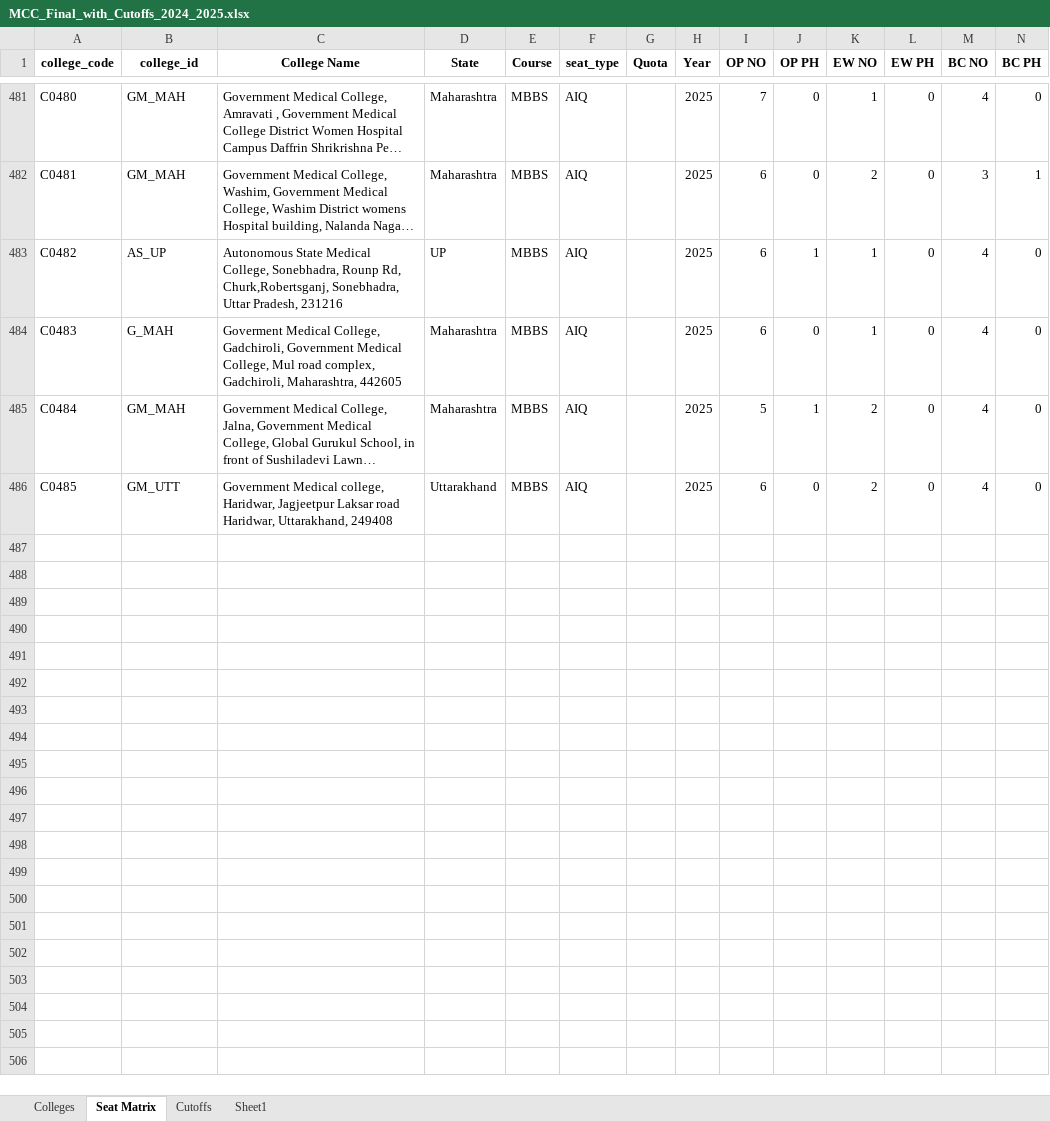
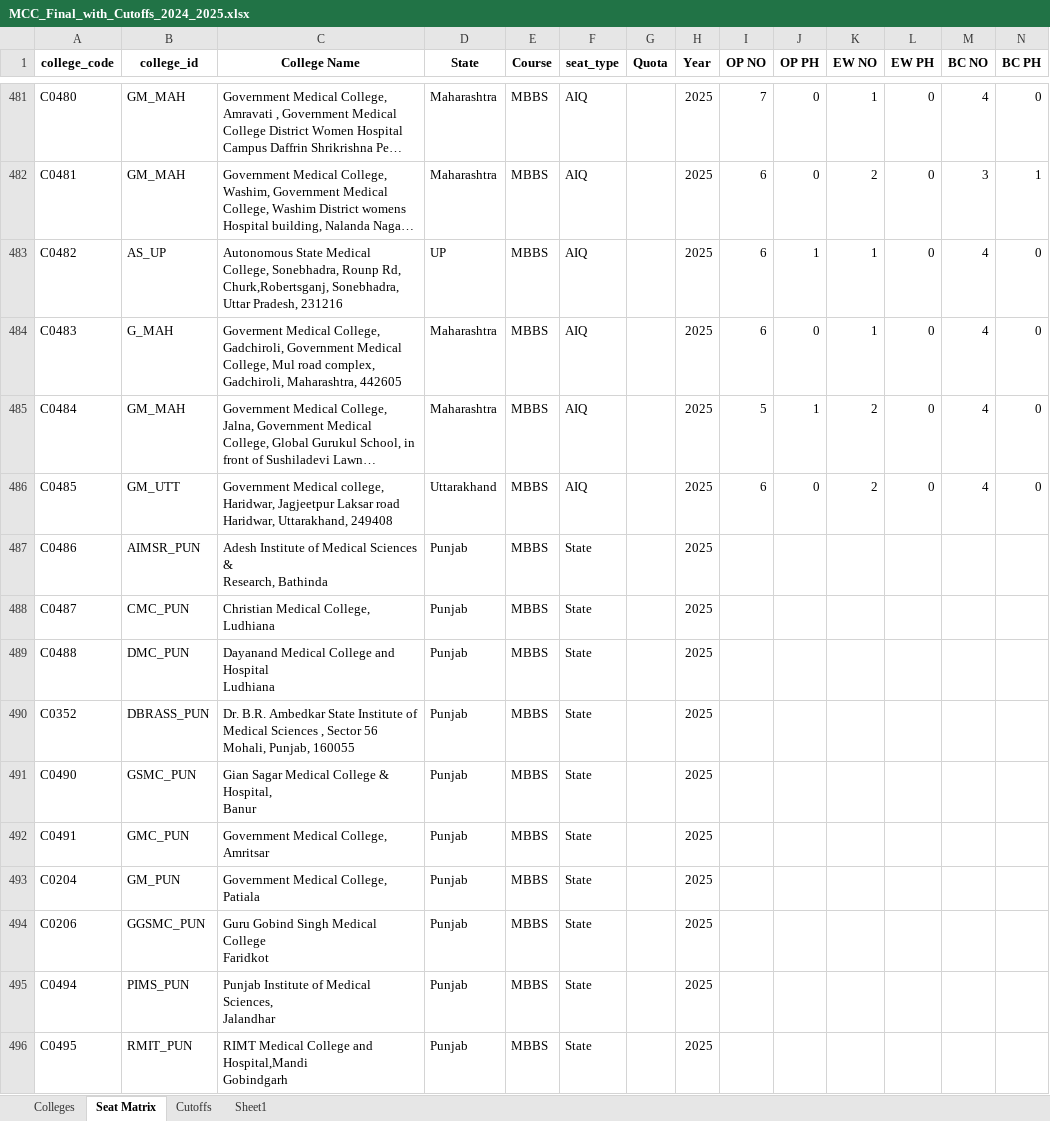
Before and after one commit to nitparmeet/aceit-bot-webhook, an Excel workbook: MCC_Final_with_Cutoffs_2024_2025.xlsx, sheet Seat Matrix, drawn as a sheet; only a part is shown, gaps mark what is left out; long unchanged cells end in …; values as stored, in another font and other column widths than the file's, no borders; rows hold the shown columns only; ↵ is a line break in a cell; the diff names each change by its address in the sheet, - before the commit and + after, or states it on an @@ line.

```diff
--- a/MCC_Final_with_Cutoffs_2024_2025.xlsx (sheet Seat Matrix)
+++ b/MCC_Final_with_Cutoffs_2024_2025.xlsx (sheet Seat Matrix)
+row 487: C0486 | AIMSR_PUN | Adesh Institute of Medical Sciences & ↵ Research, Bathinda | Punjab | MBBS | State |  | 2025
+row 488: C0487 | CMC_PUN | Christian Medical College, Ludhiana | Punjab | MBBS | State |  | 2025
+row 489: C0488 | DMC_PUN | Dayanand Medical College and Hospital ↵ Ludhiana | Punjab | MBBS | State |  | 2025
+row 490: C0352 | DBRASS_PUN | Dr. B.R. Ambedkar State Institute of Medical Sciences , Sector 56 Mohali, Punjab, 160055 | Punjab | MBBS | State |  | 2025
+row 491: C0490 | GSMC_PUN | Gian Sagar Medical College & Hospital, ↵ Banur | Punjab | MBBS | State |  | 2025
+row 492: C0491 | GMC_PUN | Government Medical College, Amritsar | Punjab | MBBS | State |  | 2025
+row 493: C0204 | GM_PUN | Government Medical College, Patiala | Punjab | MBBS | State |  | 2025
+row 494: C0206 | GGSMC_PUN | Guru Gobind Singh Medical College ↵ Faridkot | Punjab | MBBS | State |  | 2025
+row 495: C0494 | PIMS_PUN | Punjab Institute of Medical Sciences, ↵ Jalandhar | Punjab | MBBS | State |  | 2025
+row 496: C0495 | RMIT_PUN | RIMT Medical College and Hospital,Mandi ↵ Gobindgarh | Punjab | MBBS | State |  | 2025
```
Also changed, not shown: sheet Cutoffs, sheet Colleges, sheet Sheet1, hidden cells.
